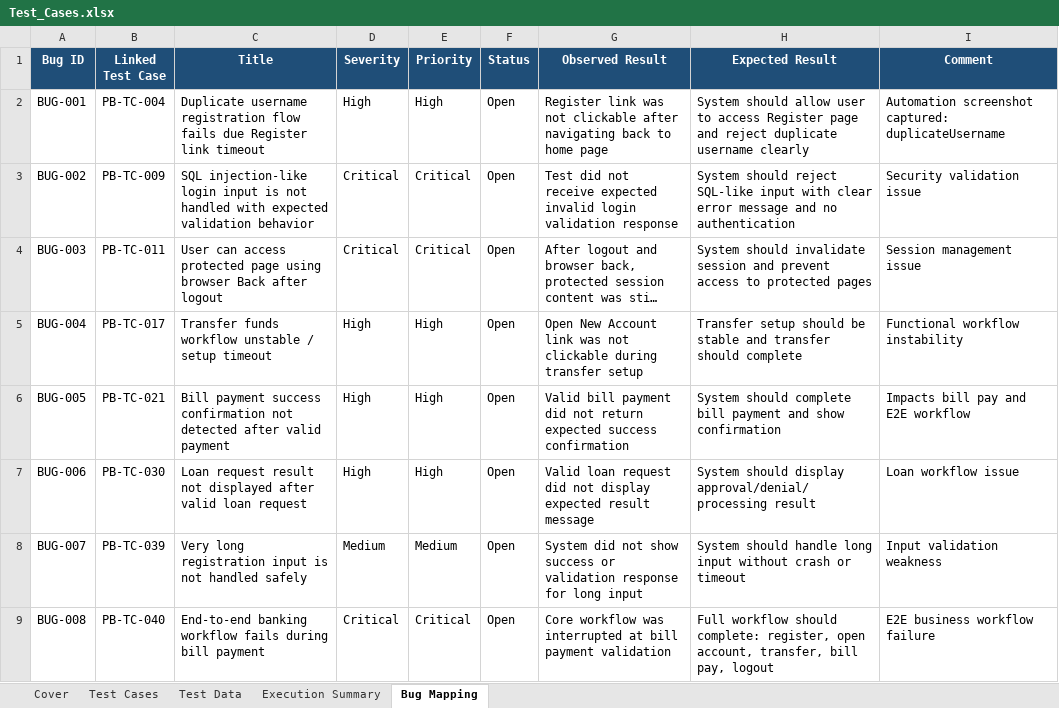
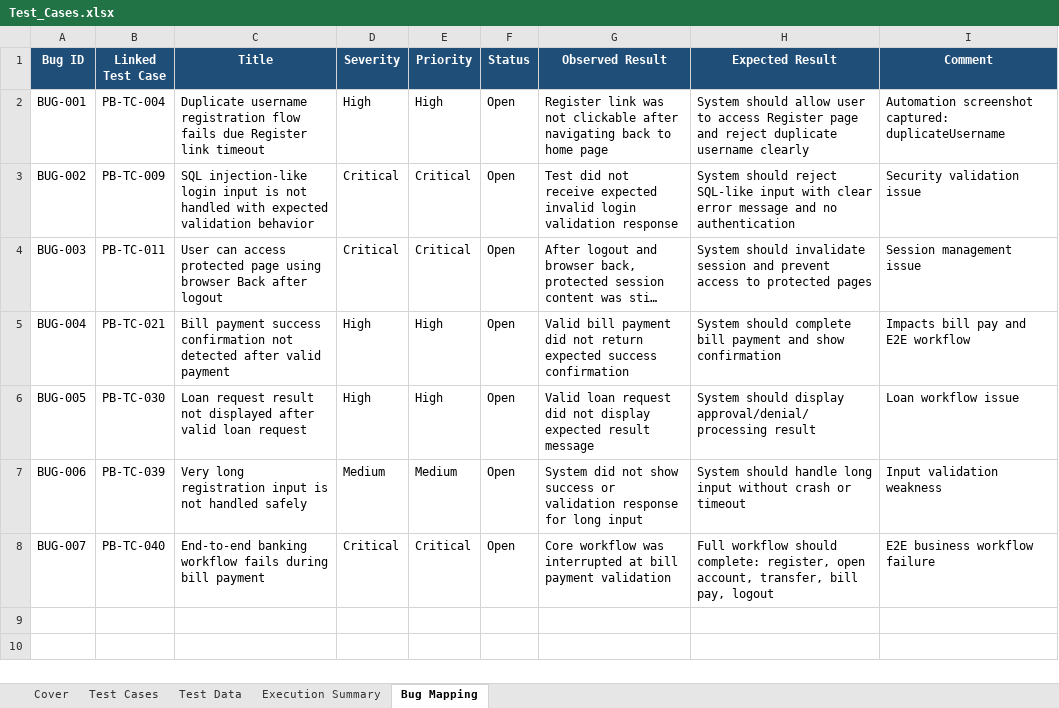
Before and after one commit to mohammedswesy/parabank-qa-automation-project, an Excel workbook: docs/Test_Cases.xlsx, sheet Bug Mapping, drawn as a sheet; long unchanged cells end in …; values as stored, in another font and other column widths than the file's, no borders; table styles not drawn; removed rows and columns are numbered as before the commit, all else as after; the diff names each change by its address in the sheet, - before the commit and + after, or states it on an @@ line.

```diff
--- a/docs/Test_Cases.xlsx (sheet Bug Mapping)
+++ b/docs/Test_Cases.xlsx (sheet Bug Mapping)
-B5 (Linked Test Case): PB-TC-017
+B5 (Linked Test Case): PB-TC-021
-C5 (Title): Transfer funds workflow unstable / setup timeout
+C5 (Title): Bill payment success confirmation not detected after valid payment
-G5 (Observed Result): Open New Account link was not clickable during transfer setup
+G5 (Observed Result): Valid bill payment did not return expected success confirmation
-H5 (Expected Result): Transfer setup should be stable and transfer should complete
+H5 (Expected Result): System should complete bill payment and show confirmation
-I5 (Comment): Functional workflow instability
+I5 (Comment): Impacts bill pay and E2E workflow
-B6 (Linked Test Case): PB-TC-021
+B6 (Linked Test Case): PB-TC-030
-C6 (Title): Bill payment success confirmation not detected after valid payment
+C6 (Title): Loan request result not displayed after valid loan request
-G6 (Observed Result): Valid bill payment did not return expected success confirmation
+G6 (Observed Result): Valid loan request did not display expected result message
-H6 (Expected Result): System should complete bill payment and show confirmation
+H6 (Expected Result): System should display approval/denial/processing result
-I6 (Comment): Impacts bill pay and E2E workflow
+I6 (Comment): Loan workflow issue
-row 7: BUG-006 | PB-TC-030 | Loan request result not displayed after valid loan request | High | High | Open | Valid loan request did not display expected result message | System should display approval/denial/processing result | Loan workflow issue
-A7 (Bug ID): BUG-007
+A7 (Bug ID): BUG-006
-A8 (Bug ID): BUG-008
+A8 (Bug ID): BUG-007
```
Also changed, not shown: sheet Execution Summary, sheet Test Cases, sheet Cover, charts or pictures, docs/Bug_Report.xlsx, 1 other file.
